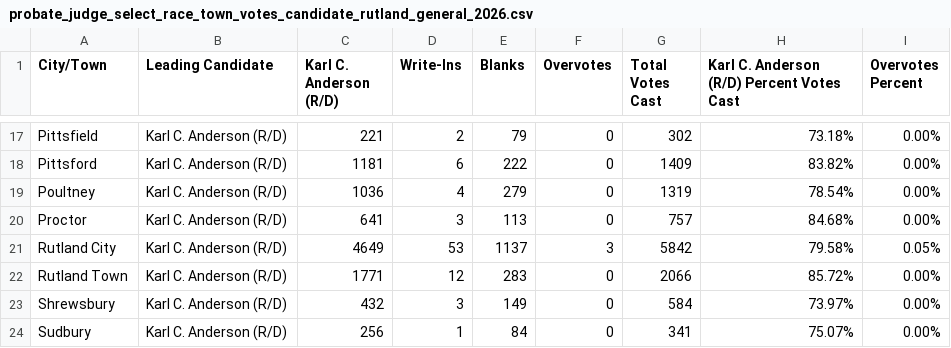
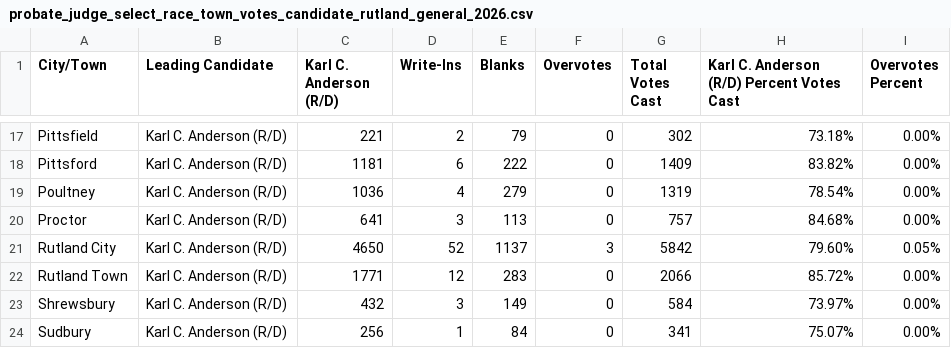
Before and after one commit to jackcary/data, a CSV file: probate_judge_select_race_town_votes_candidate_rutland_general_2026.csv, drawn as a sheet; only a part is shown, gaps mark what is left out.

Commit message:
automated commit of csv files

```diff
--- a/probate_judge_select_race_town_votes_candidate_rutland_general_2026.csv
+++ b/probate_judge_select_race_town_votes_candidate_rutland_general_2026.csv
@@ -20,3 +20,3 @@ Poultney,Karl C. Anderson (R/D),1036,4,279,0,1319,78.54%,0.00%
 Proctor,Karl C. Anderson (R/D),641,3,113,0,757,84.68%,0.00%
-Rutland City,Karl C. Anderson (R/D),4649,53,1137,3,5842,79.58%,0.05%
+Rutland City,Karl C. Anderson (R/D),4650,52,1137,3,5842,79.60%,0.05%
 Rutland Town,Karl C. Anderson (R/D),1771,12,283,0,2066,85.72%,0.00%
```
